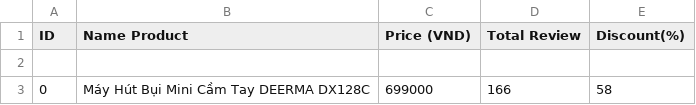
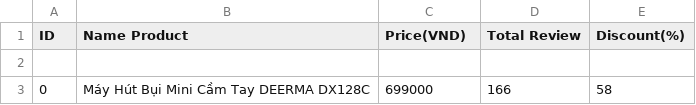
Before and after one commit to phanthetue2309/Data-Science-School-Learn, a CSV file: 25_04_2021_Final_Exam/tiki.csv, drawn as a sheet; only a part is shown.

```diff
--- a/25_04_2021_Final_Exam/tiki.csv
+++ b/25_04_2021_Final_Exam/tiki.csv
@@ -1,2 +1,2 @@
-ID,Name Product,Price (VND) ,Total Review,Discount(%)
+ID,Name Product,Price(VND),Total Review,Discount(%)
 
```
Also changed, not shown: 34 other files.
